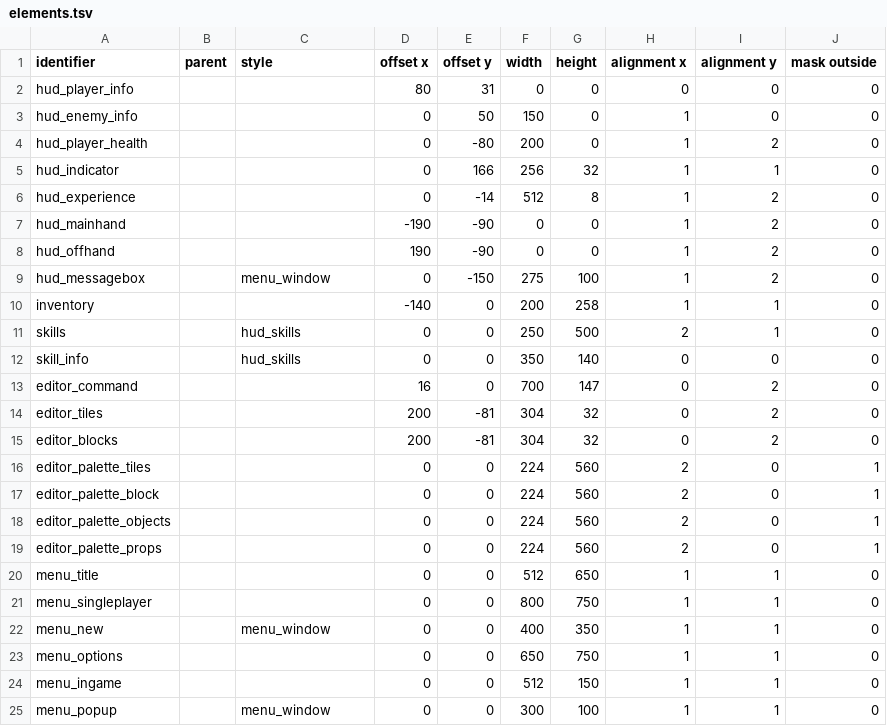
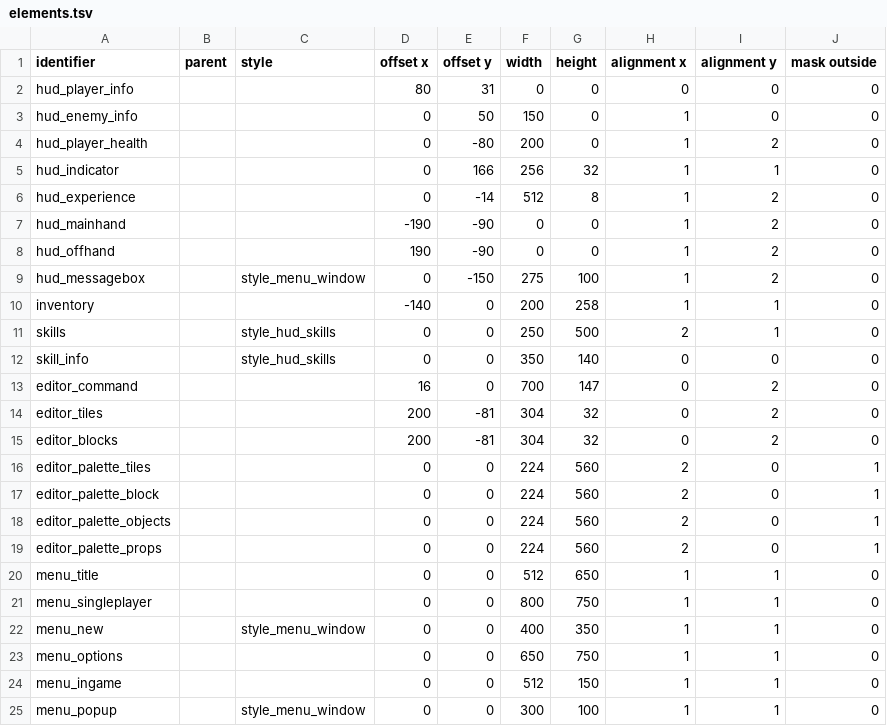
Before and after one commit to jazztickets/esdf, a TSV file: working/tables/ui/elements.tsv, drawn as a sheet.

```diff
--- a/working/tables/ui/elements.tsv
+++ b/working/tables/ui/elements.tsv
@@ -8,6 +8,6 @@ hud_mainhand			-190	-90	0	0	1	2	0
 hud_offhand			190	-90	0	0	1	2	0
-hud_messagebox		menu_window	0	-150	275	100	1	2	0
+hud_messagebox		style_menu_window	0	-150	275	100	1	2	0
 inventory			-140	0	200	258	1	1	0
-skills		hud_skills	0	0	250	500	2	1	0
-skill_info		hud_skills	0	0	350	140	0	0	0
+skills		style_hud_skills	0	0	250	500	2	1	0
+skill_info		style_hud_skills	0	0	350	140	0	0	0
 editor_command			16	0	700	147	0	2	0
@@ -21,5 +21,5 @@ menu_title			0	0	512	650	1	1	0
 menu_singleplayer			0	0	800	750	1	1	0
-menu_new		menu_window	0	0	400	350	1	1	0
+menu_new		style_menu_window	0	0	400	350	1	1	0
 menu_options			0	0	650	750	1	1	0
 menu_ingame			0	0	512	150	1	1	0
-menu_popup		menu_window	0	0	300	100	1	1	0
+menu_popup		style_menu_window	0	0	300	100	1	1	0
```
Also changed, not shown: working/tables/ui/buttons.tsv, working/tables/ui/labels.tsv, 5 other files.
